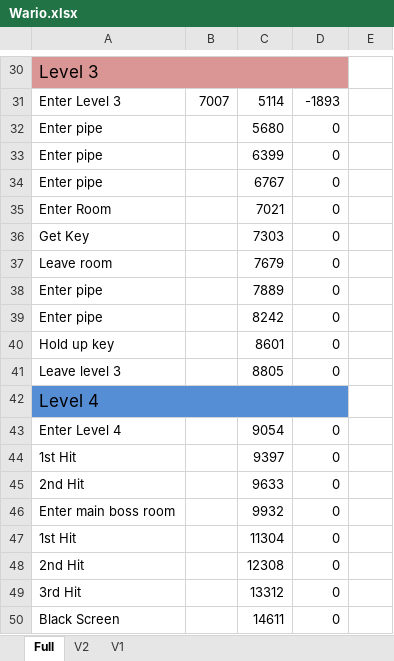
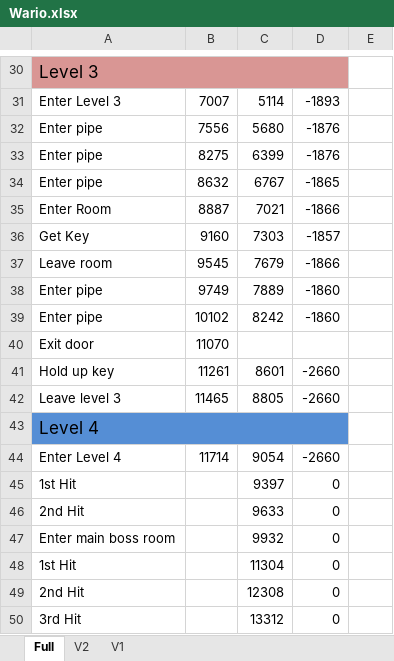
Before and after one commit to MathewWi/adelikat-tas, an Excel workbook: Wario/Wario.xlsx, sheet Full, drawn as a sheet; only a part is shown, gaps mark what is left out; the shorter side is filled out with more unchanged rows; values as stored, in another font and other column widths than the file's, no borders; addresses are those after the commit; the diff names each change by its address in the sheet, - before the commit and + after, or states it on an @@ line.

Commit message:
Wario 100% - Level 3 done

```diff
--- a/Wario/Wario.xlsx (sheet Full)
+++ b/Wario/Wario.xlsx (sheet Full)
-B32: (empty)
+B32: 7556
-D32:D33: 0
+D32:D33: -1876
-B33: (empty)
+B33: 8275
-B34: (empty)
+B34: 8632
-D34: 0
+D34: -1865
-B35: (empty)
+B35: 8887
-D35: 0
+D35: -1866
-B36: (empty)
+B36: 9160
-D36: 0
+D36: -1857
-B37: (empty)
+B37: 9545
-D37: 0
+D37: -1866
-B38: (empty)
+B38: 9749
-D38:D39: 0
+D38:D39: -1860
-B39: (empty)
+B39: 10102
+row 40: Exit door | 11070
-B41: (empty)
+B41: 11261
-D41:D42: 0
+D41:D42: -2660
-B42: (empty)
+B42: 11465
-B44: (empty)
+B44: 11714
-D44: 0
+D44: -2660
```
Also changed, not shown: 3 other files.
